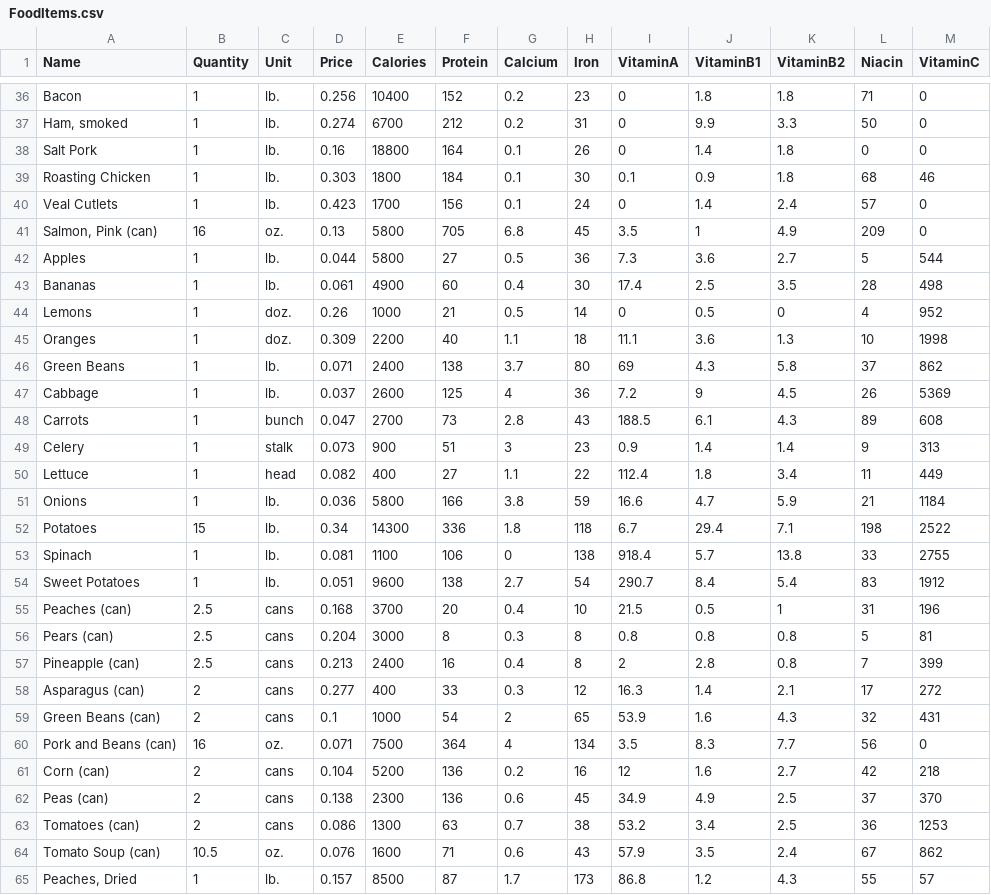
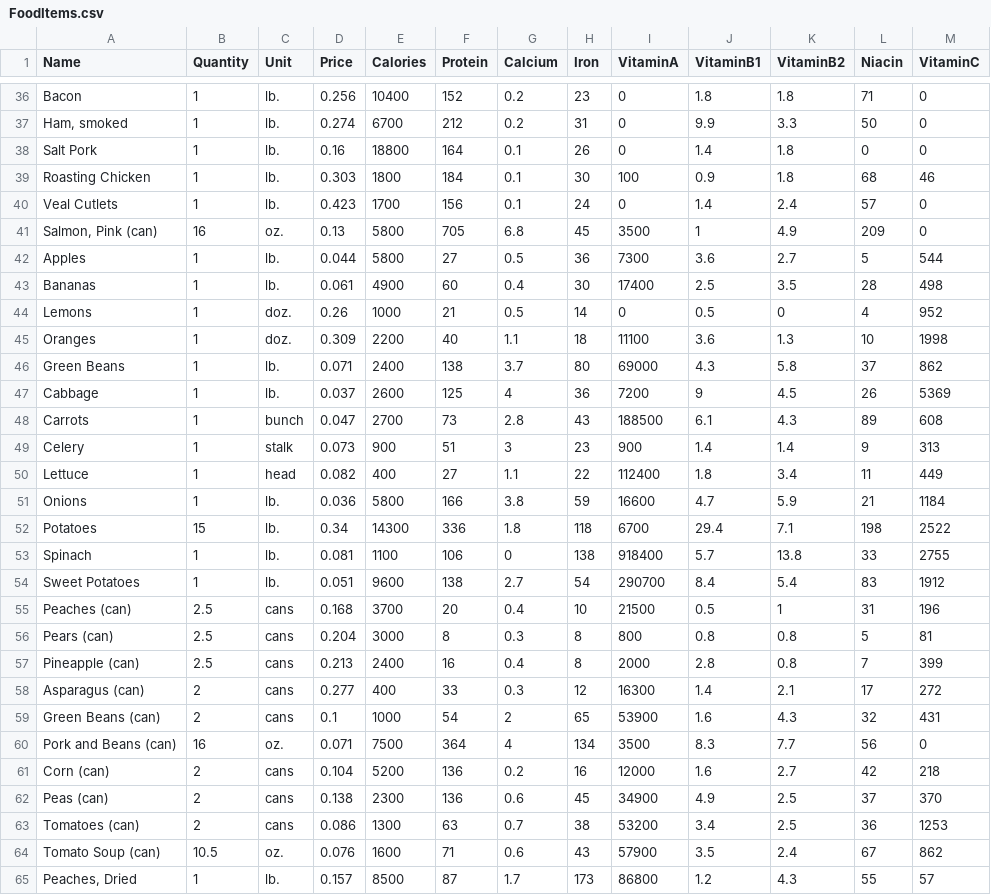
Before and after one commit to symbiogenesis/StiglerDiet, a CSV file: StiglerDiet/Data/FoodItems.csv, drawn as a sheet; only a part is shown, gaps mark what is left out; the diff covers the shown part only.

Commit message:
Convert vitamin A data to the reported international units

```diff
--- a/StiglerDiet/Data/FoodItems.csv
+++ b/StiglerDiet/Data/FoodItems.csv
@@ -38,28 +38,28 @@ Bacon,1,lb.,0.256,10400,152,0.2,23,0,1.8,1.8,71,0
 Salt Pork,1,lb.,0.16,18800,164,0.1,26,0,1.4,1.8,0,0
-Roasting Chicken,1,lb.,0.303,1800,184,0.1,30,0.1,0.9,1.8,68,46
+Roasting Chicken,1,lb.,0.303,1800,184,0.1,30,100,0.9,1.8,68,46
 Veal Cutlets,1,lb.,0.423,1700,156,0.1,24,0,1.4,2.4,57,0
-"Salmon, Pink (can)",16,oz.,0.13,5800,705,6.8,45,3.5,1,4.9,209,0
-Apples,1,lb.,0.044,5800,27,0.5,36,7.3,3.6,2.7,5,544
-Bananas,1,lb.,0.061,4900,60,0.4,30,17.4,2.5,3.5,28,498
+"Salmon, Pink (can)",16,oz.,0.13,5800,705,6.8,45,3500,1,4.9,209,0
+Apples,1,lb.,0.044,5800,27,0.5,36,7300,3.6,2.7,5,544
+Bananas,1,lb.,0.061,4900,60,0.4,30,17400,2.5,3.5,28,498
 Lemons,1,doz.,0.26,1000,21,0.5,14,0,0.5,0,4,952
-Oranges,1,doz.,0.309,2200,40,1.1,18,11.1,3.6,1.3,10,1998
-Green Beans,1,lb.,0.071,2400,138,3.7,80,69,4.3,5.8,37,862
-Cabbage,1,lb.,0.037,2600,125,4,36,7.2,9,4.5,26,5369
-Carrots,1,bunch,0.047,2700,73,2.8,43,188.5,6.1,4.3,89,608
-Celery,1,stalk,0.073,900,51,3,23,0.9,1.4,1.4,9,313
-Lettuce,1,head,0.082,400,27,1.1,22,112.4,1.8,3.4,11,449
-Onions,1,lb.,0.036,5800,166,3.8,59,16.6,4.7,5.9,21,1184
-Potatoes,15,lb.,0.34,14300,336,1.8,118,6.7,29.4,7.1,198,2522
-Spinach,1,lb.,0.081,1100,106,0,138,918.4,5.7,13.8,33,2755
-Sweet Potatoes,1,lb.,0.051,9600,138,2.7,54,290.7,8.4,5.4,83,1912
-Peaches (can),2.5,cans,0.168,3700,20,0.4,10,21.5,0.5,1,31,196
-Pears (can),2.5,cans,0.204,3000,8,0.3,8,0.8,0.8,0.8,5,81
-Pineapple (can),2.5,cans,0.213,2400,16,0.4,8,2,2.8,0.8,7,399
-Asparagus (can),2,cans,0.277,400,33,0.3,12,16.3,1.4,2.1,17,272
-Green Beans (can),2,cans,0.1,1000,54,2,65,53.9,1.6,4.3,32,431
-Pork and Beans (can),16,oz.,0.071,7500,364,4,134,3.5,8.3,7.7,56,0
-Corn (can),2,cans,0.104,5200,136,0.2,16,12,1.6,2.7,42,218
-Peas (can),2,cans,0.138,2300,136,0.6,45,34.9,4.9,2.5,37,370
-Tomatoes (can),2,cans,0.086,1300,63,0.7,38,53.2,3.4,2.5,36,1253
-Tomato Soup (can),10.5,oz.,0.076,1600,71,0.6,43,57.9,3.5,2.4,67,862
-"Peaches, Dried",1,lb.,0.157,8500,87,1.7,173,86.8,1.2,4.3,55,57
+Oranges,1,doz.,0.309,2200,40,1.1,18,11100,3.6,1.3,10,1998
+Green Beans,1,lb.,0.071,2400,138,3.7,80,69000,4.3,5.8,37,862
+Cabbage,1,lb.,0.037,2600,125,4,36,7200,9,4.5,26,5369
+Carrots,1,bunch,0.047,2700,73,2.8,43,188500,6.1,4.3,89,608
+Celery,1,stalk,0.073,900,51,3,23,900,1.4,1.4,9,313
+Lettuce,1,head,0.082,400,27,1.1,22,112400,1.8,3.4,11,449
+Onions,1,lb.,0.036,5800,166,3.8,59,16600,4.7,5.9,21,1184
+Potatoes,15,lb.,0.34,14300,336,1.8,118,6700,29.4,7.1,198,2522
+Spinach,1,lb.,0.081,1100,106,0,138,918400,5.7,13.8,33,2755
+Sweet Potatoes,1,lb.,0.051,9600,138,2.7,54,290700,8.4,5.4,83,1912
+Peaches (can),2.5,cans,0.168,3700,20,0.4,10,21500,0.5,1,31,196
+Pears (can),2.5,cans,0.204,3000,8,0.3,8,800,0.8,0.8,5,81
+Pineapple (can),2.5,cans,0.213,2400,16,0.4,8,2000,2.8,0.8,7,399
+Asparagus (can),2,cans,0.277,400,33,0.3,12,16300,1.4,2.1,17,272
+Green Beans (can),2,cans,0.1,1000,54,2,65,53900,1.6,4.3,32,431
+Pork and Beans (can),16,oz.,0.071,7500,364,4,134,3500,8.3,7.7,56,0
+Corn (can),2,cans,0.104,5200,136,0.2,16,12000,1.6,2.7,42,218
+Peas (can),2,cans,0.138,2300,136,0.6,45,34900,4.9,2.5,37,370
+Tomatoes (can),2,cans,0.086,1300,63,0.7,38,53200,3.4,2.5,36,1253
+Tomato Soup (can),10.5,oz.,0.076,1600,71,0.6,43,57900,3.5,2.4,67,862
+"Peaches, Dried",1,lb.,0.157,8500,87,1.7,173,86800,1.2,4.3,55,57
```
Also changed, not shown: 20 edited cells elsewhere in this file, 3 other files.
